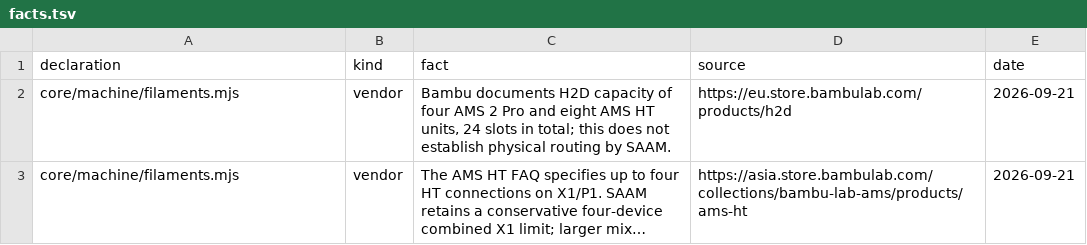
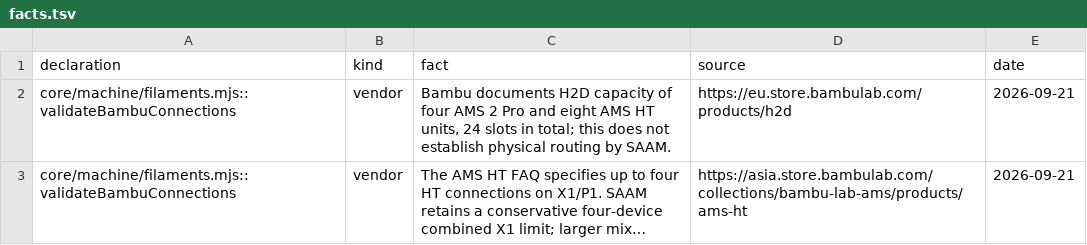
Before and after one commit to Struder-AI/SAAM, a TSV file: dev-map/facts.tsv, drawn as a sheet; long unchanged cells end in …; the diff names each change by its address in the sheet, - before the commit and + after, or states it on an @@ line.

```diff
--- a/dev-map/facts.tsv
+++ b/dev-map/facts.tsv
-A2:A3 (declaration): core/machine/filaments.mjs
+A2:A3 (declaration): core/machine/filaments.mjs::validateBambuConnections
```
Also changed, not shown: 34 other files.
